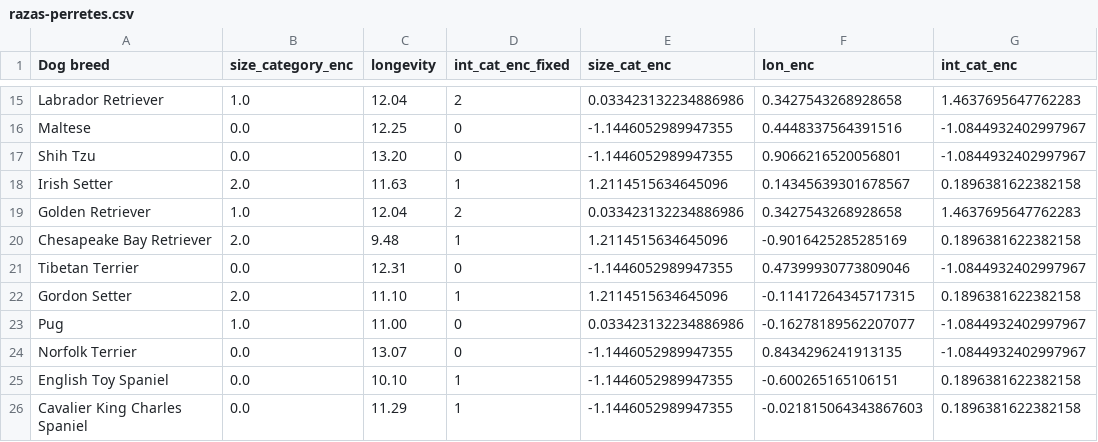
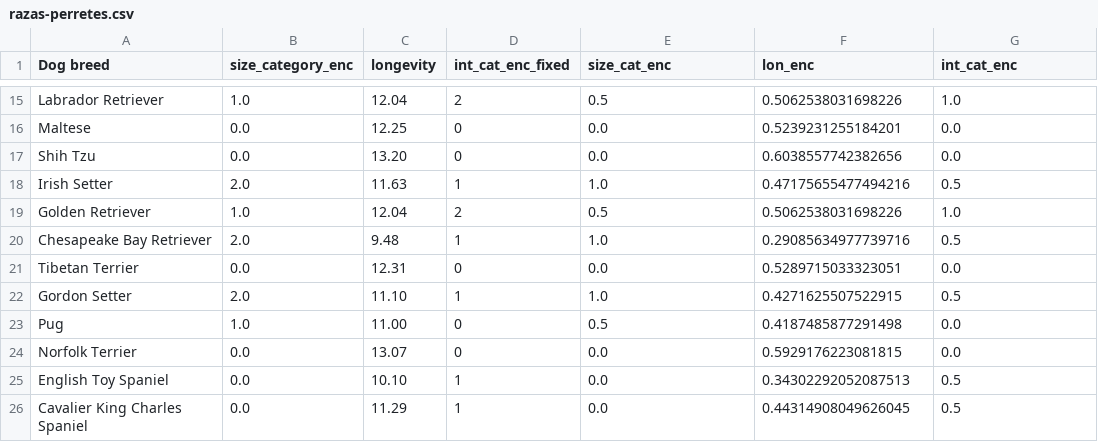
Before and after one commit to Reissuji/petproject, a CSV file: Datasets/razas-perretes.csv, drawn as a sheet; only a part is shown, gaps mark what is left out; the diff covers the shown part only; the diff names each change by its address in the sheet, - before the commit and + after, or states it on an @@ line.

```diff
--- a/Datasets/razas-perretes.csv
+++ b/Datasets/razas-perretes.csv
-E15 (size_cat_enc): 0.033423132234886986
+E15 (size_cat_enc): 0.5
-F15 (lon_enc): 0.3427543268928658
+F15 (lon_enc): 0.5062538031698226
-G15 (int_cat_enc): 1.4637695647762283
+G15 (int_cat_enc): 1.0
-E16:E17 (size_cat_enc): -1.1446052989947355
+E16:E17 (size_cat_enc): 0.0
-F16 (lon_enc): 0.4448337564391516
+F16 (lon_enc): 0.5239231255184201
-G16:G17 (int_cat_enc): -1.0844932402997967
+G16:G17 (int_cat_enc): 0.0
-F17 (lon_enc): 0.9066216520056801
+F17 (lon_enc): 0.6038557742382656
-E18 (size_cat_enc): 1.2114515634645096
+E18 (size_cat_enc): 1.0
-F18 (lon_enc): 0.14345639301678567
+F18 (lon_enc): 0.47175655477494216
-G18 (int_cat_enc): 0.1896381622382158
+G18 (int_cat_enc): 0.5
-E19 (size_cat_enc): 0.033423132234886986
+E19 (size_cat_enc): 0.5
-F19 (lon_enc): 0.3427543268928658
+F19 (lon_enc): 0.5062538031698226
-G19 (int_cat_enc): 1.4637695647762283
+G19 (int_cat_enc): 1.0
-E20 (size_cat_enc): 1.2114515634645096
+E20 (size_cat_enc): 1.0
-F20 (lon_enc): -0.9016425285285169
+F20 (lon_enc): 0.29085634977739716
-G20 (int_cat_enc): 0.1896381622382158
+G20 (int_cat_enc): 0.5
-E21 (size_cat_enc): -1.1446052989947355
+E21 (size_cat_enc): 0.0
-F21 (lon_enc): 0.47399930773809046
+F21 (lon_enc): 0.5289715033323051
-G21 (int_cat_enc): -1.0844932402997967
+G21 (int_cat_enc): 0.0
-E22 (size_cat_enc): 1.2114515634645096
+E22 (size_cat_enc): 1.0
-F22 (lon_enc): -0.11417264345717315
+F22 (lon_enc): 0.4271625507522915
-G22 (int_cat_enc): 0.1896381622382158
+G22 (int_cat_enc): 0.5
-E23 (size_cat_enc): 0.033423132234886986
+E23 (size_cat_enc): 0.5
-F23 (lon_enc): -0.16278189562207077
+F23 (lon_enc): 0.4187485877291498
-G23:G24 (int_cat_enc): -1.0844932402997967
+G23:G24 (int_cat_enc): 0.0
-E24:E26 (size_cat_enc): -1.1446052989947355
+E24:E26 (size_cat_enc): 0.0
-F24 (lon_enc): 0.8434296241913135
+F24 (lon_enc): 0.5929176223081815
-F25 (lon_enc): -0.600265165106151
+F25 (lon_enc): 0.34302292052087513
-G25:G26 (int_cat_enc): 0.1896381622382158
+G25:G26 (int_cat_enc): 0.5
-F26 (lon_enc): -0.021815064343867603
+F26 (lon_enc): 0.44314908049626045
```
Also changed, not shown: 93 edited cells elsewhere in this file, 4 other files.
